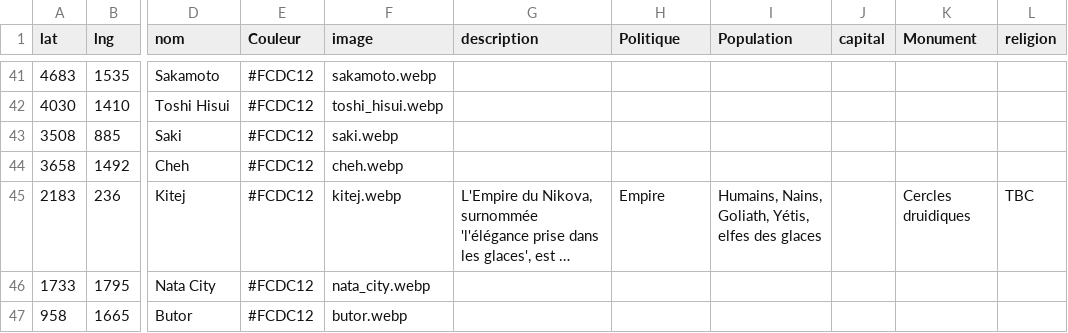
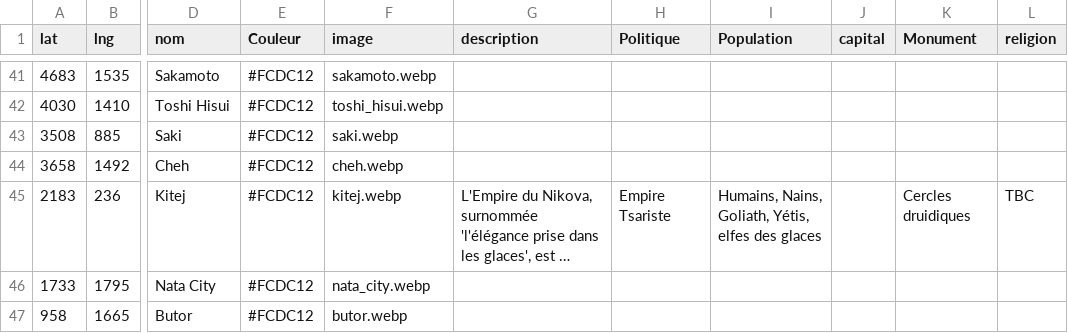
Before and after one commit to ASEGENS/PAIZO2, a CSV file: atlasmap.csv, drawn as a sheet; only a part is shown, gaps mark what is left out; long unchanged cells end in …; the diff names each change by its address in the sheet, - before the commit and + after, or states it on an @@ line.

```diff
--- a/atlasmap.csv
+++ b/atlasmap.csv
-H45 (Politique): Empire
+H45 (Politique): Empire Tsariste
```
Also changed, not shown: 1 other file.
